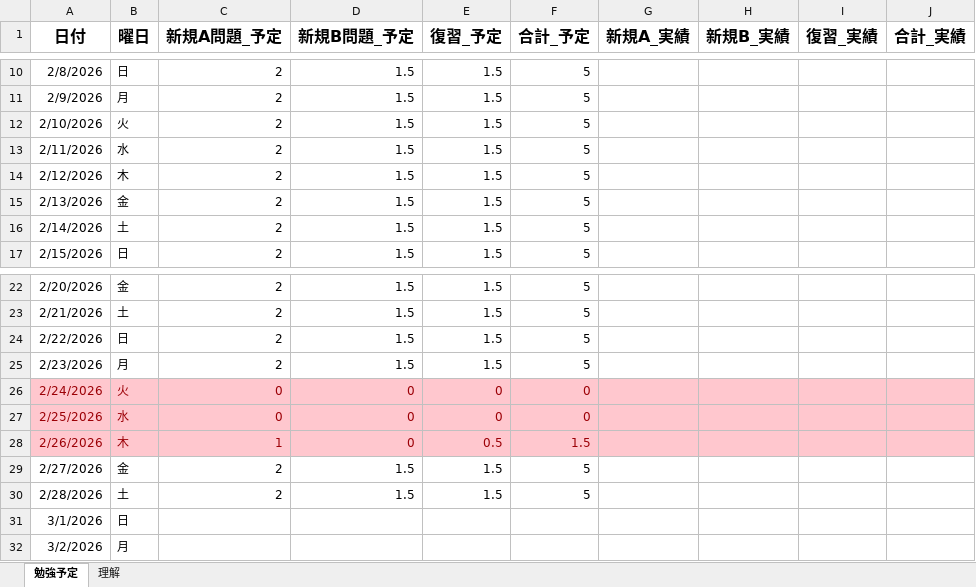
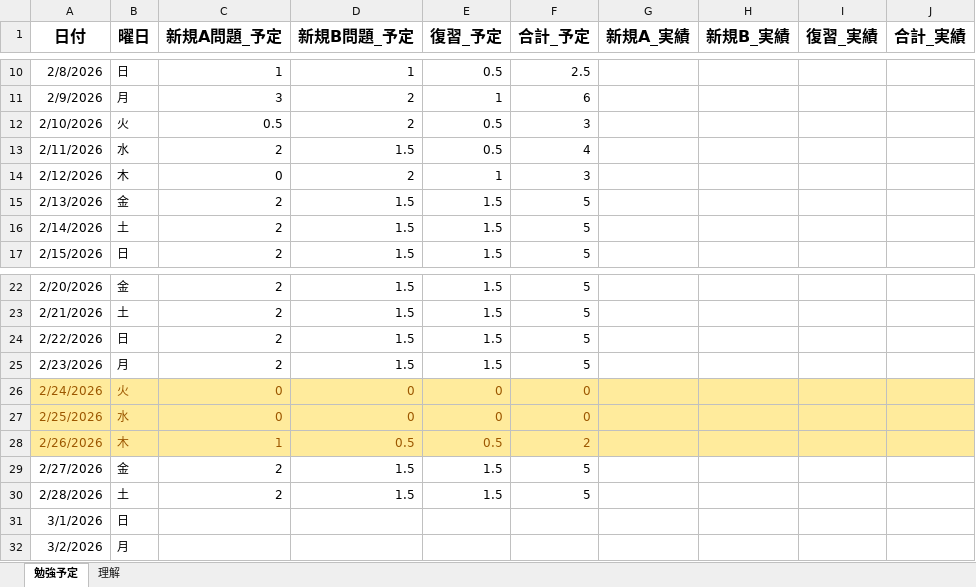
Before and after one commit to Hyde306/Kihongijyutu, an Excel workbook: 基本情報勉強.xlsx, sheet 勉強予定, drawn as a sheet; only a part is shown, gaps mark what is left out; values as stored, in another font and other column widths than the file's, no borders; the diff covers the shown part only; the diff names each change by its address in the sheet, - before the commit and + after, or states it on an @@ line.

```diff
--- a/基本情報勉強.xlsx (sheet 勉強予定)
+++ b/基本情報勉強.xlsx (sheet 勉強予定)
-C10 (新規A問題_予定): 2
+C10 (新規A問題_予定): 1
-D10 (新規B問題_予定): 1.5
+D10 (新規B問題_予定): 1
-E10 (復習_予定): 1.5
+E10 (復習_予定): 0.5
-F10 (合計_予定): 5
+F10 (合計_予定): 2.5
-C11 (新規A問題_予定): 2
+C11 (新規A問題_予定): 3
-D11:D12 (新規B問題_予定): 1.5
+D11:D12 (新規B問題_予定): 2
-E11 (復習_予定): 1.5
+E11 (復習_予定): 1
-F11 (合計_予定): 5
+F11 (合計_予定): 6
-C12 (新規A問題_予定): 2
+C12 (新規A問題_予定): 0.5
-E12:E13 (復習_予定): 1.5
+E12:E13 (復習_予定): 0.5
-F12 (合計_予定): 5
+F12 (合計_予定): 3
-F13 (合計_予定): 5
+F13 (合計_予定): 4
-C14 (新規A問題_予定): 2
+C14 (新規A問題_予定): 0
-D14 (新規B問題_予定): 1.5
+D14 (新規B問題_予定): 2
-E14 (復習_予定): 1.5
+E14 (復習_予定): 1
-F14 (合計_予定): 5
+F14 (合計_予定): 3
-A26:J28 fill: #FFC7CE
+A26:J28 fill: #FFEB9C
-A26:F28 text colour: #9C0006
+A26:F28 text colour: #9C5700
-D28 (新規B問題_予定): 0
+D28 (新規B問題_予定): 0.5
-F28 (合計_予定): 1.5
+F28 (合計_予定): 2
```
Also changed, not shown: 27 edited cells and cell formats elsewhere in this sheet.
